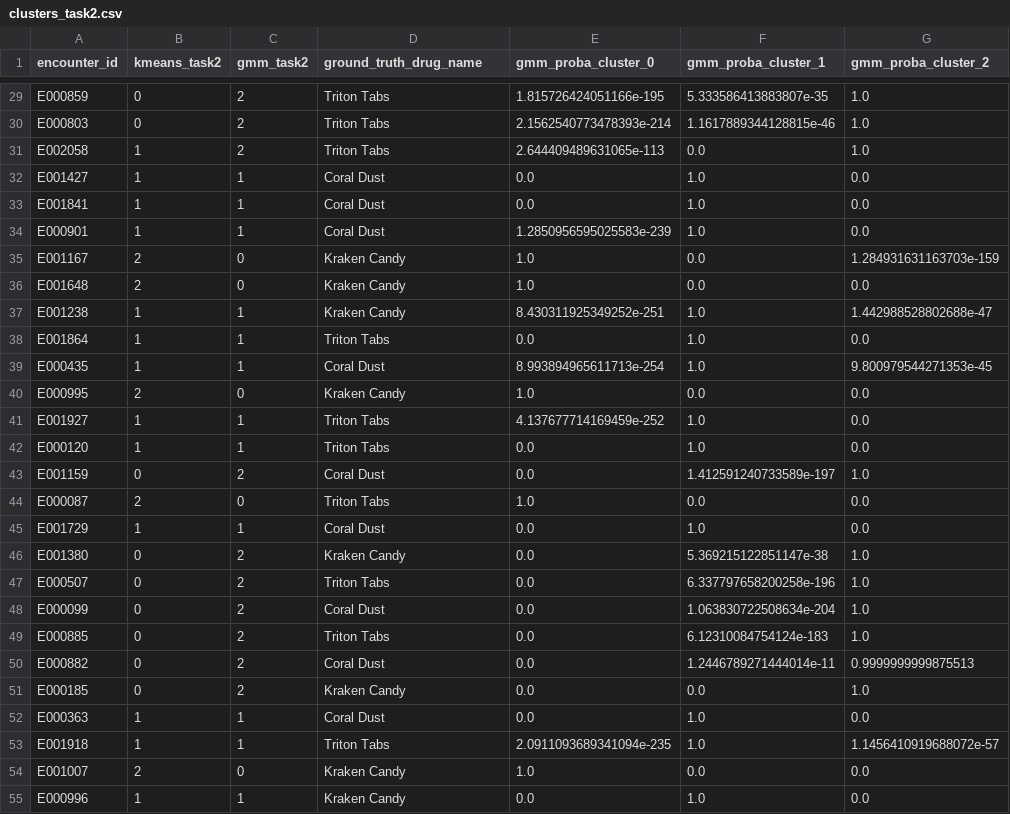
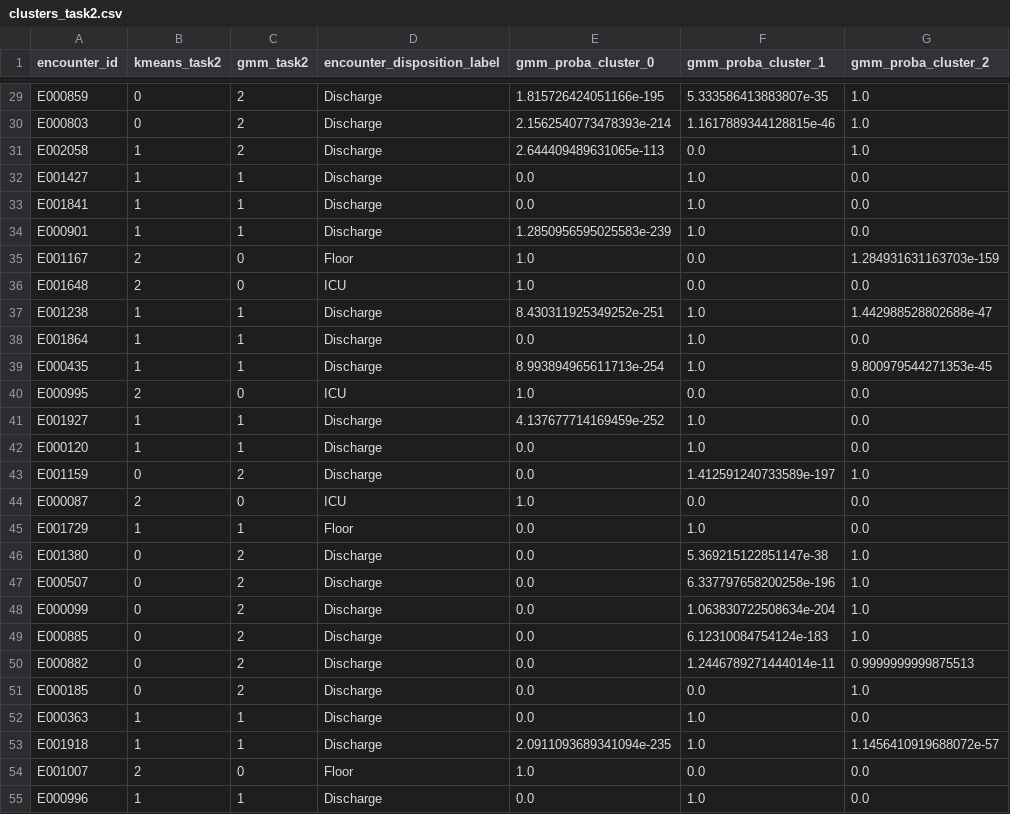
Before and after one commit to Jonathan-swap/SAEM_2026_hackathon, a CSV file: derived/clusters_task2.csv, drawn as a sheet; only a part is shown, gaps mark what is left out; the diff covers the shown part only; the diff names each change by its address in the sheet, - before the commit and + after, or states it on an @@ line.

Commit message:
feat(cluster+task2): disposition-based truth for task2 clustering; --cohort all flag for task2 training
cluster.py: refactored cluster_one() to take a truth_col parameter. task1 keeps drug-class as truth; task2 now uses encounter_disposition_label (Discharge/Floor/ICU) - the actual Task-2 target. Macro purity 0.52 -> 0.79; ARI 0.04 -> 0.28. Plot headings rewritten to name the actual task and the actual truth column on each panel.

task2/train_baseline.py: --cohort {drug-positive,all} flag with drug-positive as default. all-patients cohort (n=261) macro AUC = 0.955 (PR-AUC 0.905); drug-positive (n=157) stays at 0.927/0.895. Outputs land at task2_baseline_summary_all.csv when --cohort all.

RUNBOOK 8a documents the new flag and the cohort tradeoff; section 10 updated to reflect disposition truth + new heading conventions.

```diff
--- a/derived/clusters_task2.csv
+++ b/derived/clusters_task2.csv
-D1: ground_truth_drug_name
+D1: encounter_disposition_label
-D29:D31 (encounter_disposition_label): Triton Tabs
+D29:D31 (encounter_disposition_label): Discharge
-D32:D34 (encounter_disposition_label): Coral Dust
+D32:D34 (encounter_disposition_label): Discharge
-D35 (encounter_disposition_label): Kraken Candy
+D35 (encounter_disposition_label): Floor
-D36 (encounter_disposition_label): Kraken Candy
+D36 (encounter_disposition_label): ICU
-D37 (encounter_disposition_label): Kraken Candy
+D37 (encounter_disposition_label): Discharge
-D38 (encounter_disposition_label): Triton Tabs
+D38 (encounter_disposition_label): Discharge
-D39 (encounter_disposition_label): Coral Dust
+D39 (encounter_disposition_label): Discharge
-D40 (encounter_disposition_label): Kraken Candy
+D40 (encounter_disposition_label): ICU
-D41:D42 (encounter_disposition_label): Triton Tabs
+D41:D42 (encounter_disposition_label): Discharge
-D43 (encounter_disposition_label): Coral Dust
+D43 (encounter_disposition_label): Discharge
-D44 (encounter_disposition_label): Triton Tabs
+D44 (encounter_disposition_label): ICU
-D45 (encounter_disposition_label): Coral Dust
+D45 (encounter_disposition_label): Floor
-D46 (encounter_disposition_label): Kraken Candy
+D46 (encounter_disposition_label): Discharge
-D47 (encounter_disposition_label): Triton Tabs
+D47 (encounter_disposition_label): Discharge
-D48 (encounter_disposition_label): Coral Dust
+D48 (encounter_disposition_label): Discharge
-D49 (encounter_disposition_label): Triton Tabs
+D49 (encounter_disposition_label): Discharge
-D50 (encounter_disposition_label): Coral Dust
+D50 (encounter_disposition_label): Discharge
-D51 (encounter_disposition_label): Kraken Candy
+D51 (encounter_disposition_label): Discharge
-D52 (encounter_disposition_label): Coral Dust
+D52 (encounter_disposition_label): Discharge
-D53 (encounter_disposition_label): Triton Tabs
+D53 (encounter_disposition_label): Discharge
-D54 (encounter_disposition_label): Kraken Candy
+D54 (encounter_disposition_label): Floor
-D55 (encounter_disposition_label): Kraken Candy
+D55 (encounter_disposition_label): Discharge
```
Also changed, not shown: 130 edited cells elsewhere in this file, derived/cluster_review_task2/cluster_0.csv, derived/cluster_review_task2/cluster_1.csv, 10 other files.
